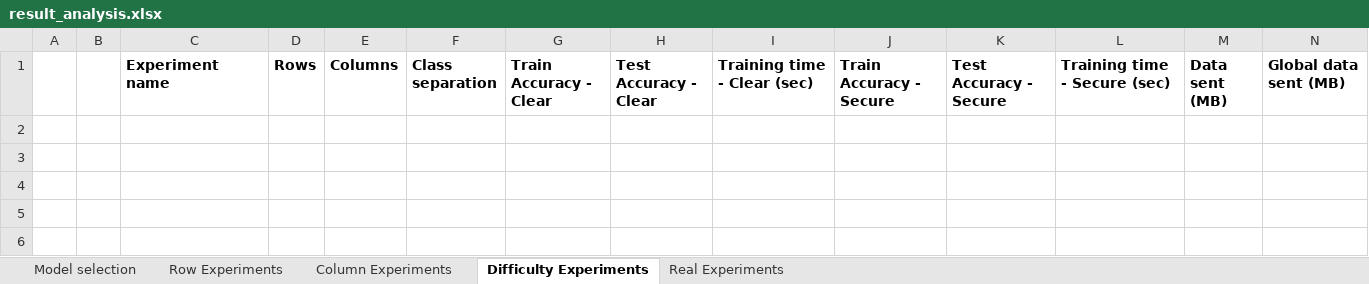
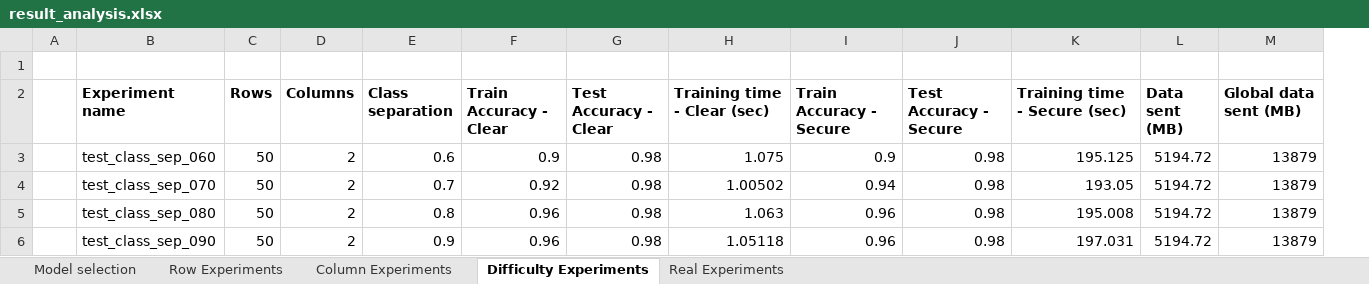
Before and after one commit to ZuoQA/secure-svm, an Excel workbook: source/experiments/result_analysis.xlsx, sheet Difficulty Experiments, drawn as a sheet; values as stored, in another font and other column widths than the file's, no borders; charts and pictures not drawn; removed rows and columns are numbered as before the commit, all else as after; the diff names each change by its address in the sheet, - before the commit and + after, or states it on an @@ line.

Commit message:
Tables experiment finished

```diff
--- a/source/experiments/result_analysis.xlsx (sheet Difficulty Experiments)
+++ b/source/experiments/result_analysis.xlsx (sheet Difficulty Experiments)
-column B, empty
+row 1: (empty)
+row 3:  | test_class_sep_060 | 50 | 2 | 0.6 | 0.9 | 0.98 | 1.075 | 0.9 | 0.98 | 195.125 | 5194.72 | 13879
+row 4:  | test_class_sep_070 | 50 | 2 | 0.7 | 0.92 | 0.98 | 1.00502 | 0.94 | 0.98 | 193.05 | 5194.72 | 13879
+row 5:  | test_class_sep_080 | 50 | 2 | 0.8 | 0.96 | 0.98 | 1.063 | 0.96 | 0.98 | 195.008 | 5194.72 | 13879
+row 6:  | test_class_sep_090 | 50 | 2 | 0.9 | 0.96 | 0.98 | 1.05118 | 0.96 | 0.98 | 197.031 | 5194.72 | 13879
```
Also changed, not shown: sheet Column Experiments, sheet Real Experiments, sheet Row Experiments, charts or pictures, 3 other files.
